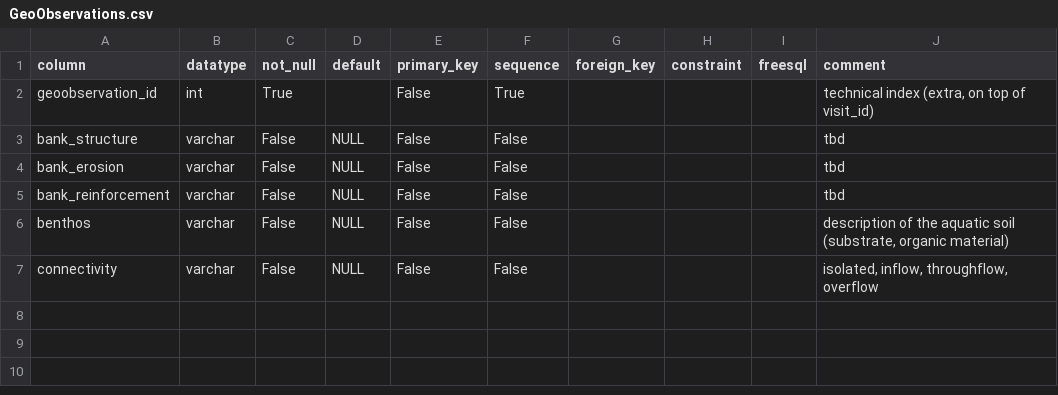
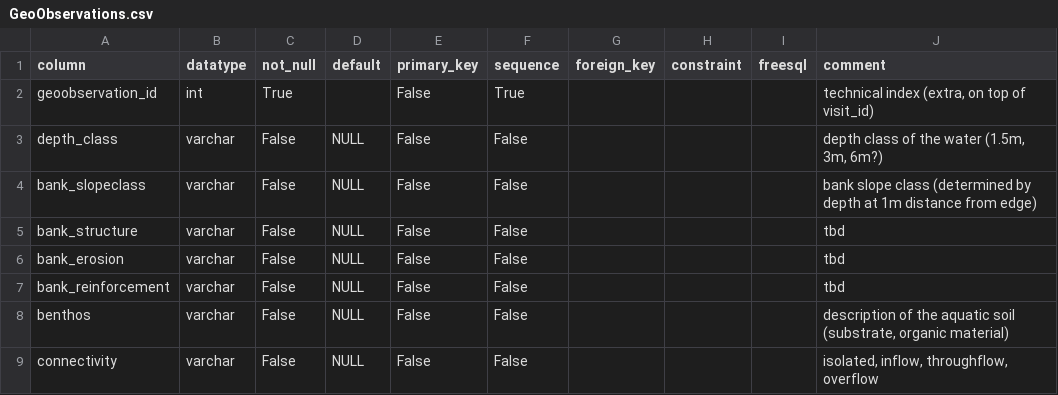
Before and after one commit to inbo/n2khab-mne-monitoring, a CSV file: 900_database_organization/mnmsurfdb_dev_structure/GeoObservations.csv, drawn as a sheet; the diff names each change by its address in the sheet, - before the commit and + after, or states it on an @@ line.

Commit message:
db_tooldev: mnmsurfdb project fine-tuning

```diff
--- a/900_database_organization/mnmsurfdb_dev_structure/GeoObservations.csv
+++ b/900_database_organization/mnmsurfdb_dev_structure/GeoObservations.csv
+row 3: depth_class | varchar | False | NULL | False | False |  |  |  | depth class of the water (1.5m, 3m, 6m?)
+row 4: bank_slopeclass | varchar | False | NULL | False | False |  |  |  | bank slope class (determined by depth at 1m distance from edge)
```
Also changed, not shown: 900_database_organization/mnmsurfdb_dev_structure/EXPOST.csv, 900_database_organization/mnmsurfdb_dev_structure/VIEWS.csv, 8 other files.
